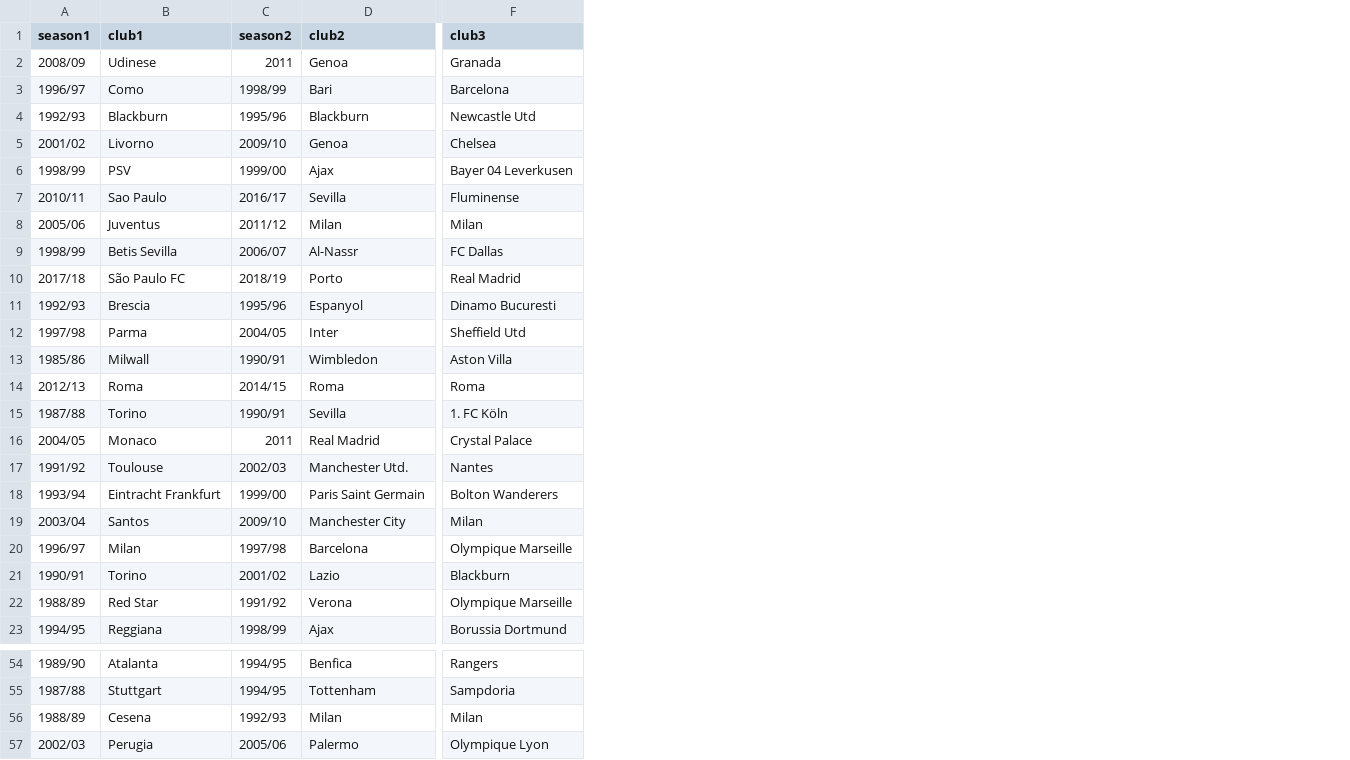
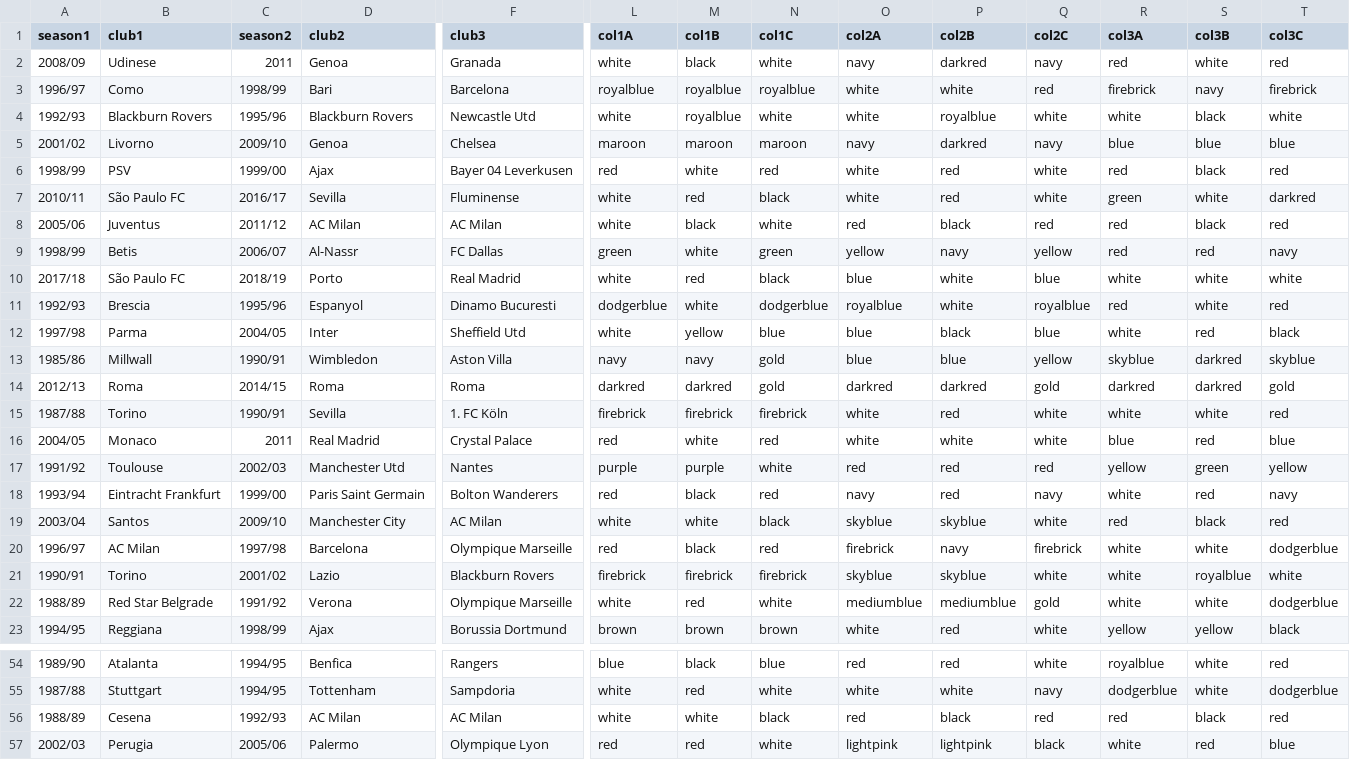
Before and after one commit to vitus81/transferl, a CSV file: lst.csv, drawn as a sheet; only a part is shown, gaps mark what is left out; the diff covers the shown part only; the diff names each change by its address in the sheet, - before the commit and + after, or states it on an @@ line.

Commit message:
Added club colors

```diff
--- a/lst.csv
+++ b/lst.csv
+column L (col1A), rows 2-23: white | royalblue | white | maroon | red | white | white | green | white | dodgerblue | white | navy | darkred | firebrick | red | purple | red | white | red | firebrick | white | brown; rows 54-57: blue | white | white | red
+column M (col1B), rows 2-23: black | royalblue | royalblue | maroon | white | red | black | white | red | white | yellow | navy | darkred | firebrick | white | purple | black | white | black | firebrick | red | brown; rows 54-57: black | red | white | red
+column N (col1C), rows 2-23: white | royalblue | white | maroon | red | black | white | green | black | dodgerblue | blue | gold | gold | firebrick | red | white | red | black | red | firebrick | white | brown; rows 54-57: blue | white | black | white
+column O (col2A), rows 2-23: navy | white | white | navy | white | white | red | yellow | blue | royalblue | blue | blue | darkred | white | white | red | navy | skyblue | firebrick | skyblue | mediumblue | white; rows 54-57: red | white | red | lightpink
+column P (col2B), rows 2-23: darkred | white | royalblue | darkred | red | red | black | navy | white | white | black | blue | darkred | red | white | red | red | skyblue | navy | skyblue | mediumblue | red; rows 54-57: red | white | black | lightpink
+column Q (col2C), rows 2-23: navy | red | white | navy | white | white | red | yellow | blue | royalblue | blue | yellow | gold | white | white | red | navy | white | firebrick | white | gold | white; rows 54-57: white | navy | red | black
+column R (col3A), rows 2-23: red | firebrick | white | blue | red | green | red | red | white | red | white | skyblue | darkred | white | blue | yellow | white | red | white | white | white | yellow; rows 54-57: royalblue | dodgerblue | red | white
+column S (col3B), rows 2-23: white | navy | black | blue | black | white | black | red | white | white | red | darkred | darkred | white | red | green | red | black | white | royalblue | white | yellow; rows 54-57: white | white | black | red
+column T (col3C), rows 2-23: red | firebrick | white | blue | red | darkred | red | navy | white | red | black | skyblue | gold | red | blue | yellow | navy | red | dodgerblue | white | dodgerblue | black; rows 54-57: red | dodgerblue | red | blue
-B4 (club1): Blackburn
+B4 (club1): Blackburn Rovers
-D4 (club2): Blackburn
+D4 (club2): Blackburn Rovers
-B7 (club1): Sao Paulo
+B7 (club1): São Paulo FC
-D8 (club2): Milan
+D8 (club2): AC Milan
-F8 (club3): Milan
+F8 (club3): AC Milan
-B9 (club1): Betis Sevilla
+B9 (club1): Betis
-B13 (club1): Milwall
+B13 (club1): Millwall
-D17 (club2): Manchester Utd.
+D17 (club2): Manchester Utd
-F19 (club3): Milan
+F19 (club3): AC Milan
-B20 (club1): Milan
+B20 (club1): AC Milan
-F21 (club3): Blackburn
+F21 (club3): Blackburn Rovers
-B22 (club1): Red Star
+B22 (club1): Red Star Belgrade
-D56 (club2): Milan
+D56 (club2): AC Milan
-F56 (club3): Milan
+F56 (club3): AC Milan
```
Also changed, not shown: 10 edited cells elsewhere in this file, 3 other files.
